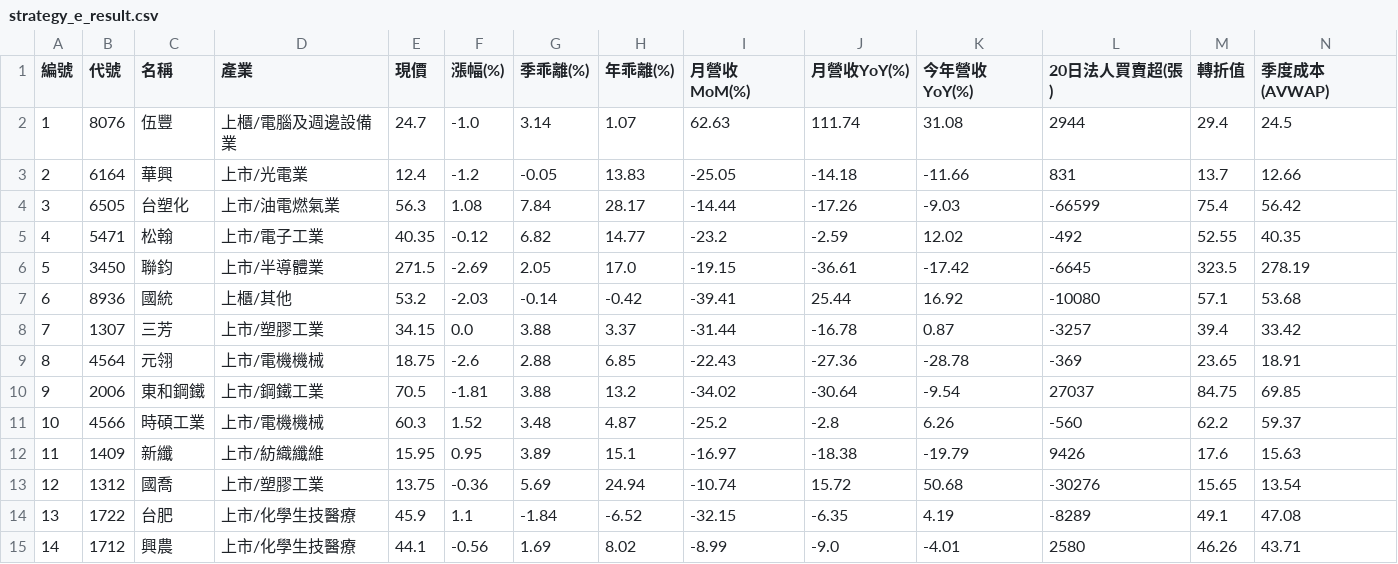
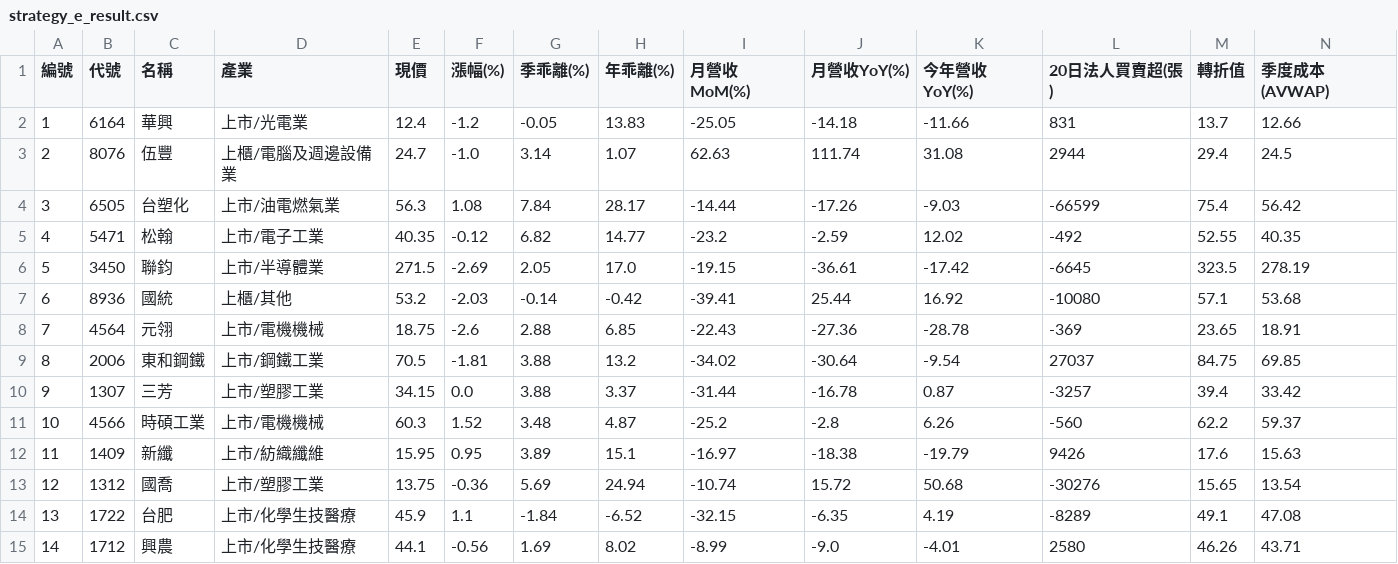
Before and after one commit to chiachan0108/quantum-scanner-web, a CSV file: strategy_e_result.csv, drawn as a sheet; only a part is shown; removed rows and columns are numbered as before the commit, all else as after; rows hold the shown columns only; the diff names each change by its address in the sheet, - before the commit and + after, or states it on an @@ line.

```diff
--- a/strategy_e_result.csv
+++ b/strategy_e_result.csv
-row 2: 1 | 8076 | 伍豐 | 上櫃/電腦及週邊設備業 | 24.7 | -1.0 | 3.14 | 1.07 | 62.63 | 111.74 | 31.08 | 2944 | 29.4 | 24.5
-A2 (編號): 2
+A2 (編號): 1
+row 3: 2 | 8076 | 伍豐 | 上櫃/電腦及週邊設備業 | 24.7 | -1.0 | 3.14 | 1.07 | 62.63 | 111.74 | 31.08 | 2944 | 29.4 | 24.5
-row 8: 7 | 1307 | 三芳 | 上市/塑膠工業 | 34.15 | 0.0 | 3.88 | 3.37 | -31.44 | -16.78 | 0.87 | -3257 | 39.4 | 33.42
-A8 (編號): 8
+A8 (編號): 7
-A9 (編號): 9
+A9 (編號): 8
+row 10: 9 | 1307 | 三芳 | 上市/塑膠工業 | 34.15 | 0.0 | 3.88 | 3.37 | -31.44 | -16.78 | 0.87 | -3257 | 39.4 | 33.42
```
Also changed, not shown: strategy_a_result.csv, strategy_b_result.csv, 2 other files.
